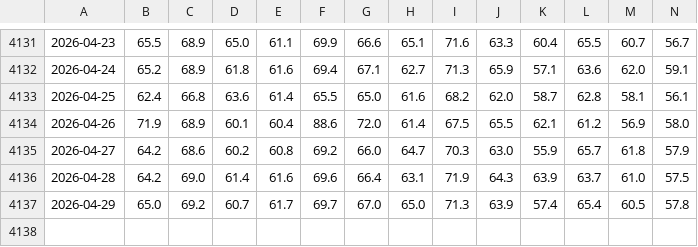
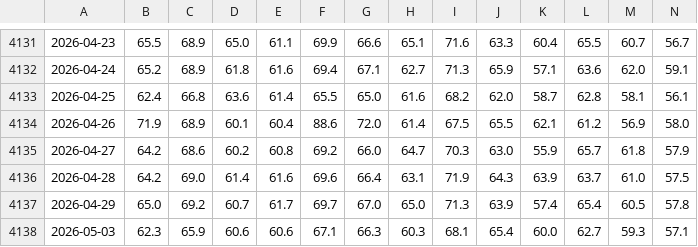
Before and after one commit to e-niram/Tesis, a CSV file: data/final/daytime_final.csv, drawn as a sheet; only a part is shown, gaps mark what is left out; rows hold the shown columns only; the diff names each change by its address in the sheet, - before the commit and + after, or states it on an @@ line.

```diff
--- a/data/final/daytime_final.csv
+++ b/data/final/daytime_final.csv
+row 4138: 2026-05-03 | 62.3 | 65.9 | 60.6 | 60.6 | 67.1 | 66.3 | 60.3 | 68.1 | 65.4 | 60.0 | 62.7 | 59.3 | 57.1
```
Also changed, not shown: data/final/nighttime_final.csv, 1 other file.
